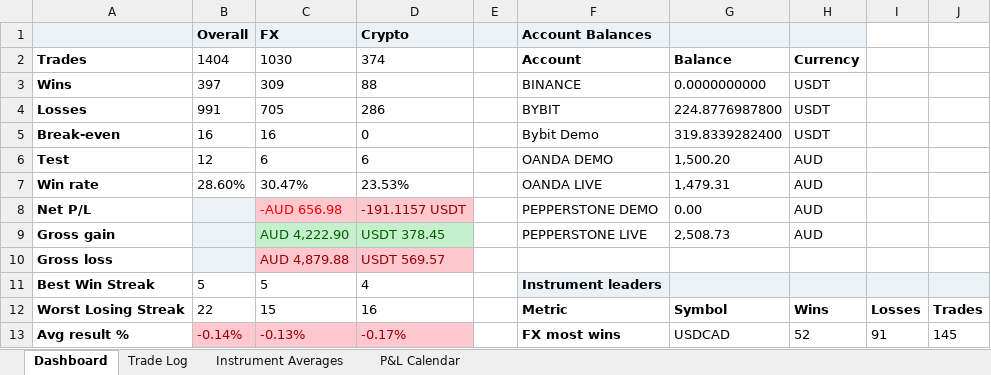
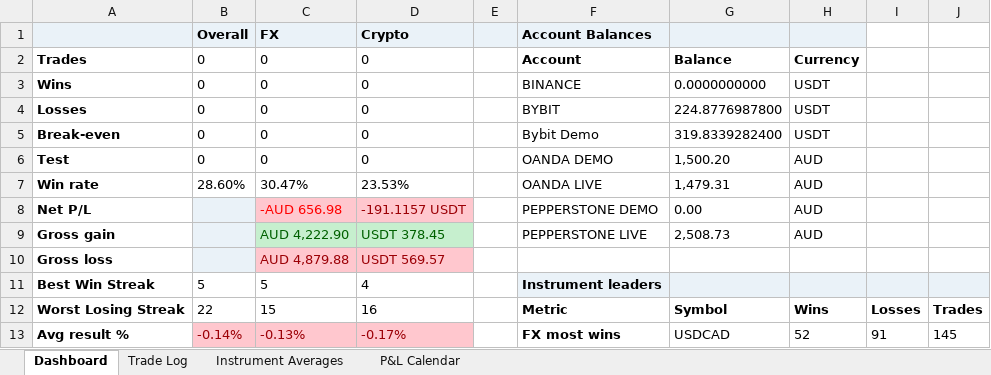
Before and after one commit to alexpsym/CODEX, an Excel workbook: journal/Trading Journal.xlsx, sheet Dashboard, drawn as a sheet; only a part is shown; values as stored, in another font and other column widths than the file's, no borders; conditional formats not drawn; the diff names each change by its address in the sheet, - before the commit and + after, or states it on an @@ line.

```diff
--- a/journal/Trading Journal.xlsx (sheet Dashboard)
+++ b/journal/Trading Journal.xlsx (sheet Dashboard)
-B2 (Overall): 1404
+B2 (Overall): 0
-C2 (FX): 1030
+C2 (FX): 0
-D2 (Crypto): 374
+D2 (Crypto): 0
-B3 (Overall): 397
+B3 (Overall): 0
-C3 (FX): 309
+C3 (FX): 0
-D3 (Crypto): 88
+D3 (Crypto): 0
-B4 (Overall): 991
+B4 (Overall): 0
-C4 (FX): 705
+C4 (FX): 0
-D4 (Crypto): 286
+D4 (Crypto): 0
-B5 (Overall): 16
+B5 (Overall): 0
-C5 (FX): 16
+C5 (FX): 0
-B6 (Overall): 12
+B6 (Overall): 0
-C6 (FX): 6
+C6 (FX): 0
-D6 (Crypto): 6
+D6 (Crypto): 0
```
Also changed, not shown: sheet Trade Log, sheet Instrument Averages, sheet P&L Calendar, hidden cells, 8 other files.
